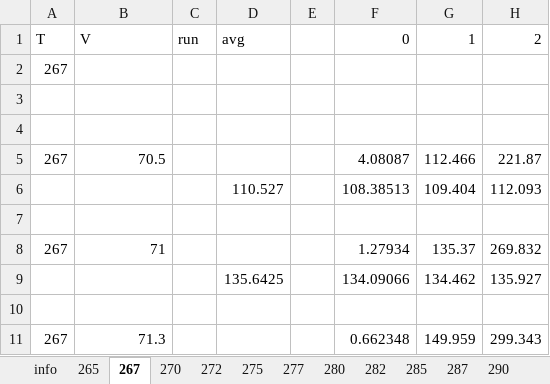
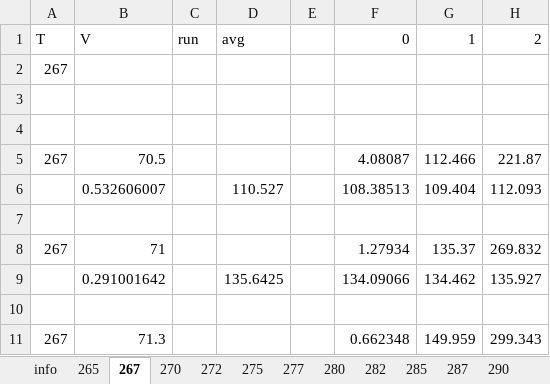
Before and after one commit to Vlad-ole/Afterpulsing, an Excel workbook: V_BD/Hamamatsu_S10362-33-025C/dV_dT_errors.xlsx, sheet 267, drawn as a sheet; only a part is shown; values as stored, in another font and other column widths than the file's, no borders; charts and pictures not drawn; the diff names each change by its address in the sheet, - before the commit and + after, or states it on an @@ line.

```diff
--- a/V_BD/Hamamatsu_S10362-33-025C/dV_dT_errors.xlsx (sheet 267)
+++ b/V_BD/Hamamatsu_S10362-33-025C/dV_dT_errors.xlsx (sheet 267)
-B6: (empty)
+B6: 0.532606007
-B9: (empty)
+B9: 0.291001642
```
Also changed, not shown: sheet 265, sheet 295, charts or pictures, 13 other files.
